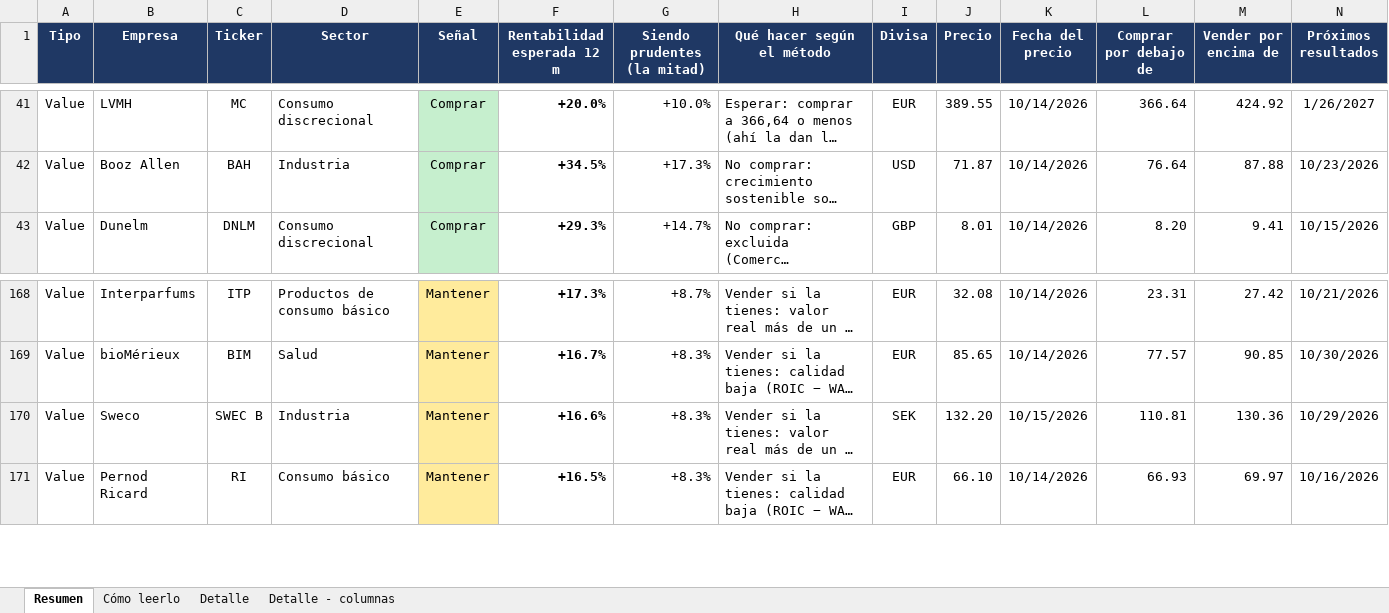
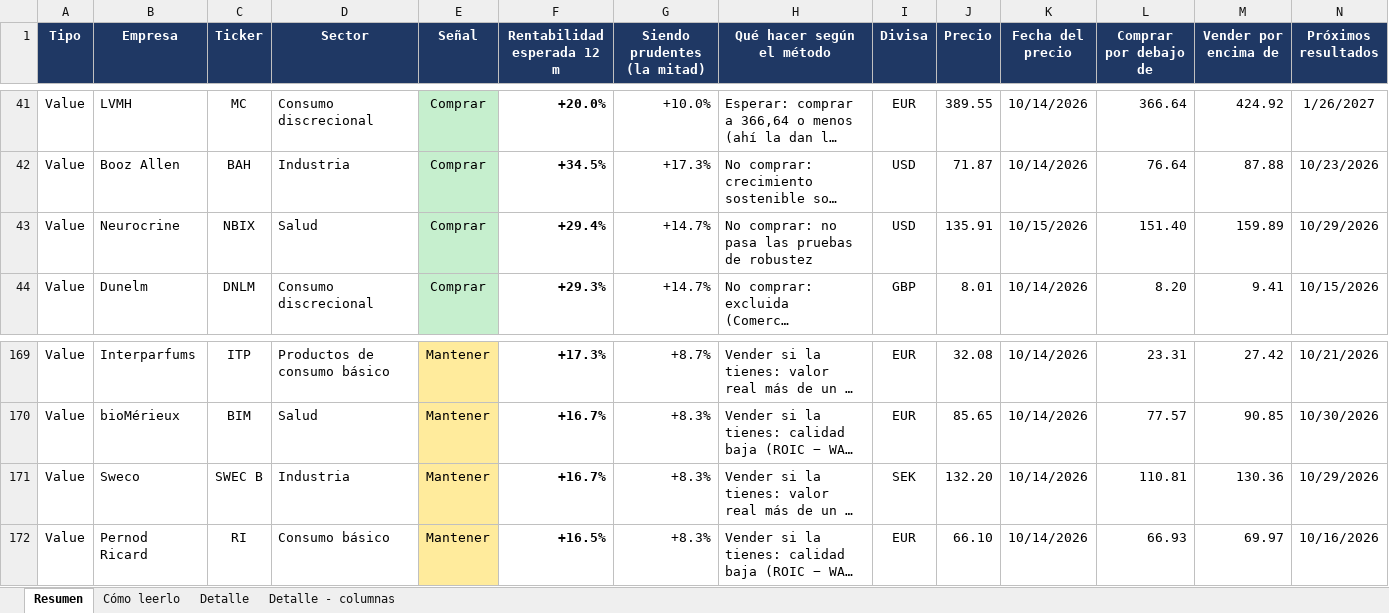
Before and after one commit to HotisS/analisis-inversion, an Excel workbook: seguimiento.xlsx, sheet Resumen, drawn as a sheet; only a part is shown, gaps mark what is left out; long unchanged cells end in …; values as stored, in another font and other column widths than the file's, no borders; addresses are those after the commit; rows hold the shown columns only; the diff names each change by its address in the sheet, - before the commit and + after, or states it on an @@ line.

```diff
--- a/seguimiento.xlsx (sheet Resumen)
+++ b/seguimiento.xlsx (sheet Resumen)
+row 43: Value | Neurocrine | NBIX | Salud | Comprar | +29.4% | +14.7% | No comprar: no pasa las pruebas de robustez | USD | 135.91 | 10/15/2026 | 151.40 | 159.89 | 10/29/2026
-F171 (Rentabilidad esperada 12 m): +16.6%
+F171 (Rentabilidad esperada 12 m): +16.7%
-K171 (Fecha del precio): 10/15/2026
+K171 (Fecha del precio): 10/14/2026
```
Also changed, not shown: sheet Detalle.
